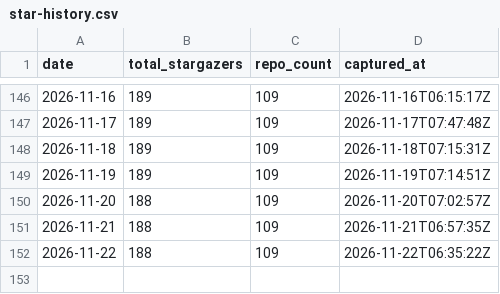
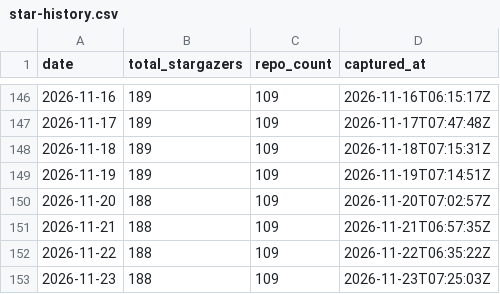
Before and after one commit to pRizz/github-stats, a CSV file: generated/star-history.csv, drawn as a sheet; only a part is shown, gaps mark what is left out.

```diff
--- a/generated/star-history.csv
+++ b/generated/star-history.csv
@@ -152 +152,2 @@ date,total_stargazers,repo_count,captured_at
 2026-11-22,188,109,2026-11-22T06:35:22Z
+2026-11-23,188,109,2026-11-23T07:25:03Z
```
Also changed, not shown: 11 other files.
